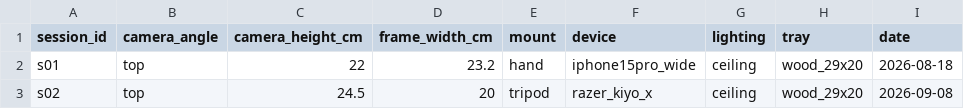
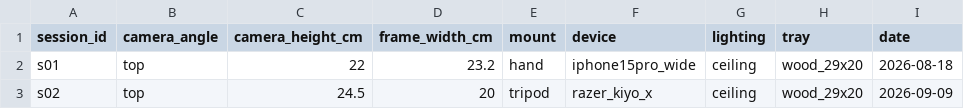
Before and after one commit to kimde132/smart-factory-vision, a CSV file: metadata/sessions.csv, drawn as a sheet.

Commit message:
data: s02 촬영일을 2026-09-09로 수정

```diff
--- a/metadata/sessions.csv
+++ b/metadata/sessions.csv
@@ -2,2 +2,2 @@ session_id,camera_angle,camera_height_cm,frame_width_cm,mount,device,lighting,tr
 s01,top,22,23.2,hand,iphone15pro_wide,ceiling,wood_29x20,2026-08-18
-s02,top,24.5,20,tripod,razer_kiyo_x,ceiling,wood_29x20,2026-09-08
+s02,top,24.5,20,tripod,razer_kiyo_x,ceiling,wood_29x20,2026-09-09
```
